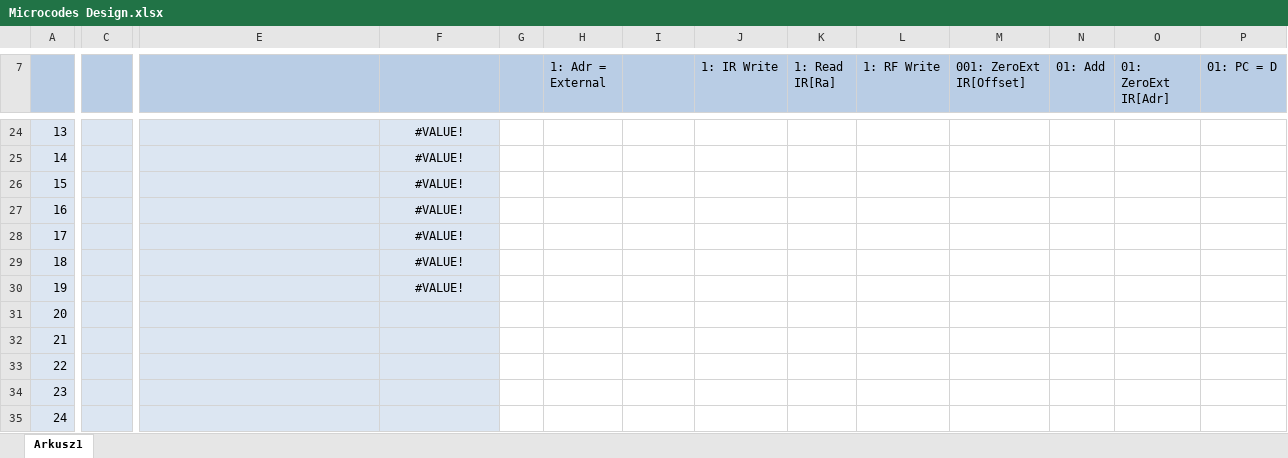
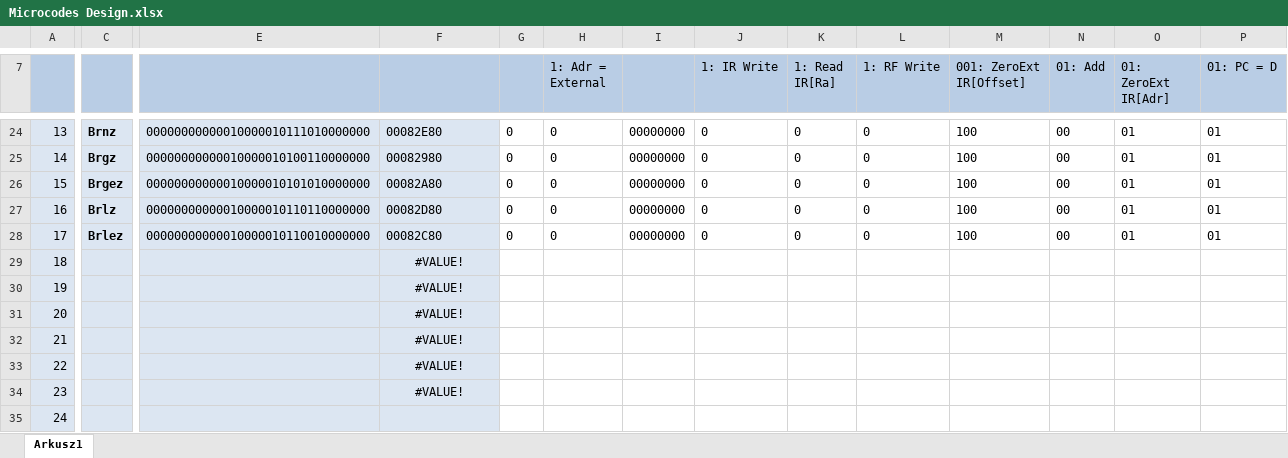
Before and after one commit to Artur-Biniek/TBX32, an Excel workbook: logisim/Microcodes Design.xlsx, sheet Arkusz1, drawn as a sheet; only a part is shown, gaps mark what is left out; values as stored, in another font and other column widths than the file's, no borders; the diff covers the shown part only; the diff names each change by its address in the sheet, - before the commit and + after, or states it on an @@ line.

Commit message:
all conditional zero branches

```diff
--- a/logisim/Microcodes Design.xlsx (sheet Arkusz1)
+++ b/logisim/Microcodes Design.xlsx (sheet Arkusz1)
-C24: (empty)
+C24: Brnz
-E24: (empty)
+E24: 00000000000010000010111010000000
-F24:F28 alignment: center
+F24:F28 alignment: left
-F24: #VALUE!
+F24: 00082E80
-G24:G28: (empty)
+G24:G28: 0
-H24:H28 (1: Adr = External): (empty)
+H24:H28 (1: Adr = External): 0
-I24:I28: (empty)
+I24:I28: 00000000
-J24:J28 (1: IR Write): (empty)
+J24:J28 (1: IR Write): 0
-K24:K28 (1: Read IR[Ra]): (empty)
+K24:K28 (1: Read IR[Ra]): 0
-L24:L28 (1: RF Write): (empty)
+L24:L28 (1: RF Write): 0
-M24:M28 (001: ZeroExt IR[Offset]): (empty)
+M24:M28 (001: ZeroExt IR[Offset]): 100
-N24:N28 (01: Add): (empty)
+N24:N28 (01: Add): 00
-O24:O28 (01: ZeroExt IR[Adr]): (empty)
+O24:O28 (01: ZeroExt IR[Adr]): 01
-P24:P28 (01: PC = D): (empty)
+P24:P28 (01: PC = D): 01
-C25: (empty)
+C25: Brgz
-E25: (empty)
+E25: 00000000000010000010100110000000
-F25: #VALUE!
+F25: 00082980
-C26: (empty)
+C26: Brgez
-E26: (empty)
+E26: 00000000000010000010101010000000
-F26: #VALUE!
+F26: 00082A80
-C27: (empty)
+C27: Brlz
-E27: (empty)
+E27: 00000000000010000010110110000000
-F27: #VALUE!
+F27: 00082D80
-C28: (empty)
+C28: Brlez
-E28: (empty)
+E28: 00000000000010000010110010000000
-F28: #VALUE!
+F28: 00082C80
-F31:F34: (empty)
+F31:F34: #VALUE!
```
Also changed, not shown: 87 edited cells and cell formats elsewhere in this sheet, formulas that keep their value, 4 other files.
